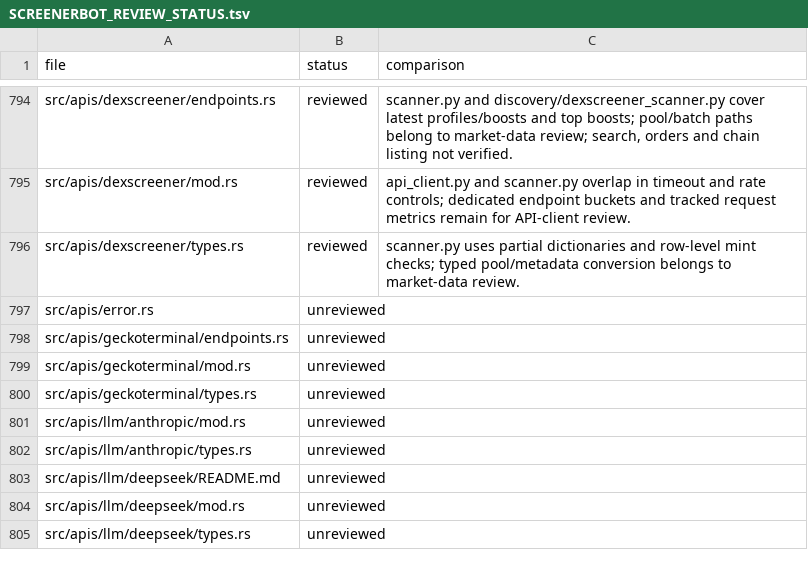
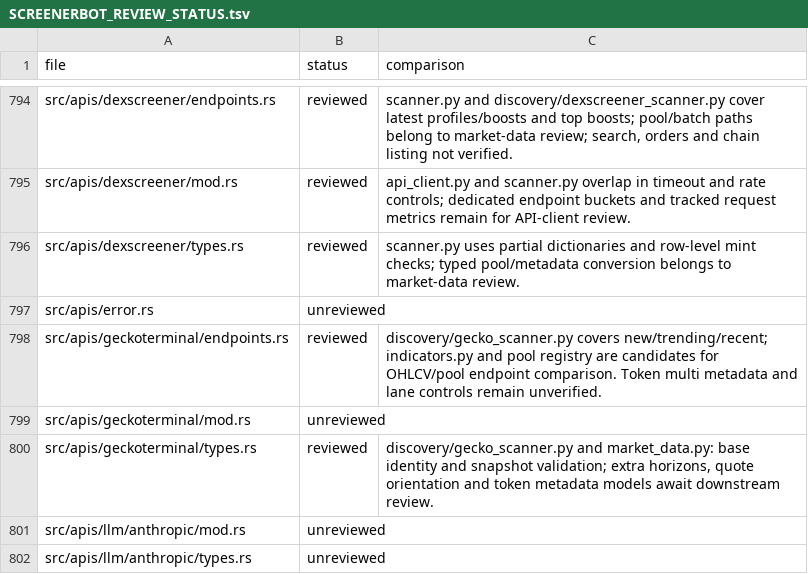
Before and after one commit to iteev777/solana-ai-trader777, a TSV file: docs/SCREENERBOT_REVIEW_STATUS.tsv, drawn as a sheet; only a part is shown, gaps mark what is left out; the shorter side is filled out with more unchanged rows.

Commit message:
Record GeckoTerminal scanner source review

```diff
--- a/docs/SCREENERBOT_REVIEW_STATUS.tsv
+++ b/docs/SCREENERBOT_REVIEW_STATUS.tsv
@@ -797,5 +797,5 @@ src/apis/dexscreener/types.rs	reviewed	scanner.py uses partial dictionaries and
 src/apis/error.rs	unreviewed	
-src/apis/geckoterminal/endpoints.rs	unreviewed	
+src/apis/geckoterminal/endpoints.rs	reviewed	discovery/gecko_scanner.py covers new/trending/recent; indicators.py and pool registry are candidates for OHLCV/pool endpoint comparison. Token multi metadata and lane controls remain unverified.
 src/apis/geckoterminal/mod.rs	unreviewed	
-src/apis/geckoterminal/types.rs	unreviewed	
+src/apis/geckoterminal/types.rs	reviewed	discovery/gecko_scanner.py and market_data.py: base identity and snapshot validation; extra horizons, quote orientation and token metadata models await downstream review.
 src/apis/llm/anthropic/mod.rs	unreviewed	
```
Also changed, not shown: 1 other file.
